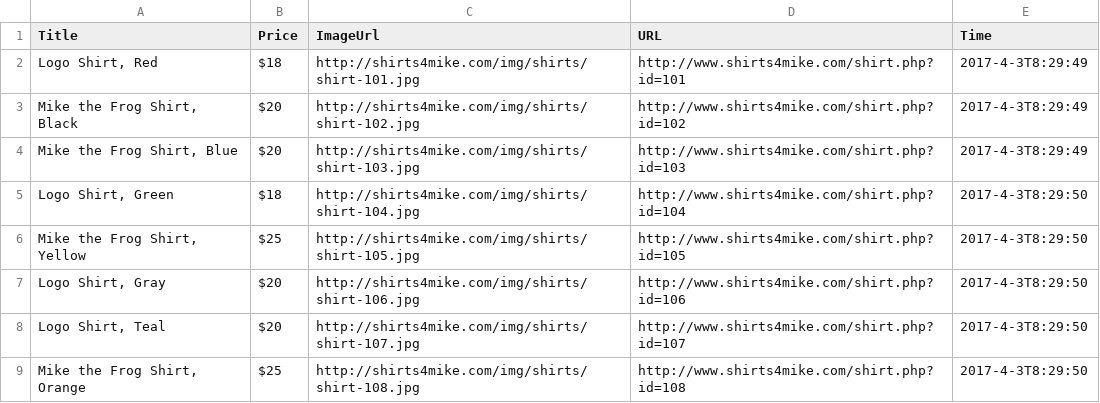
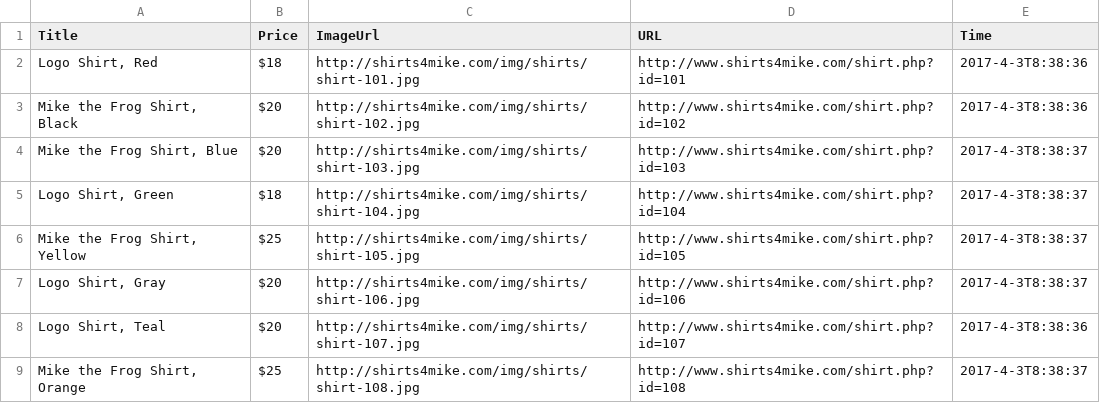
Before and after one commit to ryanosten/content_scraper, a CSV file: data/2017-4-3.csv, drawn as a sheet.

```diff
--- a/data/2017-4-3.csv
+++ b/data/2017-4-3.csv
@@ -1,9 +1,9 @@
 "Title","Price","ImageUrl","URL","Time"
-"Logo Shirt, Red","$18","http://shirts4mike.com/img/shirts/shirt-101.jpg","http://www.shirts4mike.com/shirt.php?id=101","2017-4-3T8:29:49"
-"Mike the Frog Shirt, Black","$20","http://shirts4mike.com/img/shirts/shirt-102.jpg","http://www.shirts4mike.com/shirt.php?id=102","2017-4-3T8:29:49"
-"Mike the Frog Shirt, Blue","$20","http://shirts4mike.com/img/shirts/shirt-103.jpg","http://www.shirts4mike.com/shirt.php?id=103","2017-4-3T8:29:49"
-"Logo Shirt, Green","$18","http://shirts4mike.com/img/shirts/shirt-104.jpg","http://www.shirts4mike.com/shirt.php?id=104","2017-4-3T8:29:50"
-"Mike the Frog Shirt, Yellow","$25","http://shirts4mike.com/img/shirts/shirt-105.jpg","http://www.shirts4mike.com/shirt.php?id=105","2017-4-3T8:29:50"
-"Logo Shirt, Gray","$20","http://shirts4mike.com/img/shirts/shirt-106.jpg","http://www.shirts4mike.com/shirt.php?id=106","2017-4-3T8:29:50"
-"Logo Shirt, Teal","$20","http://shirts4mike.com/img/shirts/shirt-107.jpg","http://www.shirts4mike.com/shirt.php?id=107","2017-4-3T8:29:50"
-"Mike the Frog Shirt, Orange","$25","http://shirts4mike.com/img/shirts/shirt-108.jpg","http://www.shirts4mike.com/shirt.php?id=108","2017-4-3T8:29:50"
+"Logo Shirt, Red","$18","http://shirts4mike.com/img/shirts/shirt-101.jpg","http://www.shirts4mike.com/shirt.php?id=101","2017-4-3T8:38:36"
+"Mike the Frog Shirt, Black","$20","http://shirts4mike.com/img/shirts/shirt-102.jpg","http://www.shirts4mike.com/shirt.php?id=102","2017-4-3T8:38:36"
+"Mike the Frog Shirt, Blue","$20","http://shirts4mike.com/img/shirts/shirt-103.jpg","http://www.shirts4mike.com/shirt.php?id=103","2017-4-3T8:38:37"
+"Logo Shirt, Green","$18","http://shirts4mike.com/img/shirts/shirt-104.jpg","http://www.shirts4mike.com/shirt.php?id=104","2017-4-3T8:38:37"
+"Mike the Frog Shirt, Yellow","$25","http://shirts4mike.com/img/shirts/shirt-105.jpg","http://www.shirts4mike.com/shirt.php?id=105","2017-4-3T8:38:37"
+"Logo Shirt, Gray","$20","http://shirts4mike.com/img/shirts/shirt-106.jpg","http://www.shirts4mike.com/shirt.php?id=106","2017-4-3T8:38:37"
+"Logo Shirt, Teal","$20","http://shirts4mike.com/img/shirts/shirt-107.jpg","http://www.shirts4mike.com/shirt.php?id=107","2017-4-3T8:38:36"
+"Mike the Frog Shirt, Orange","$25","http://shirts4mike.com/img/shirts/shirt-108.jpg","http://www.shirts4mike.com/shirt.php?id=108","2017-4-3T8:38:37"
```
Also changed, not shown: 2 other files.
